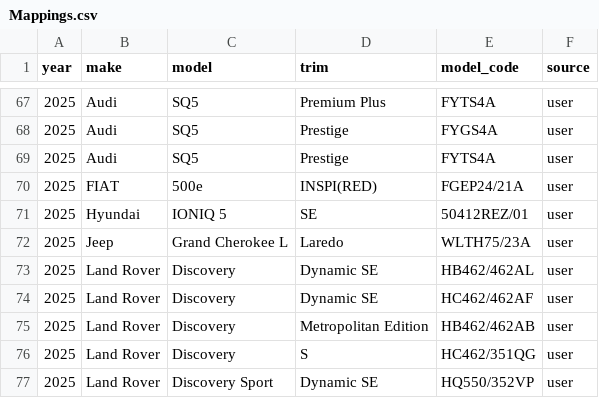
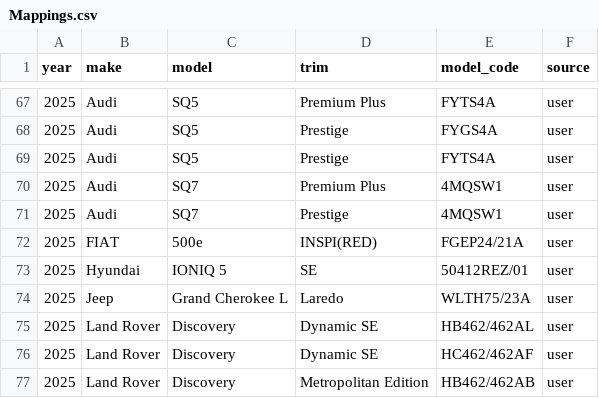
Before and after one commit to klb-text/map, a CSV file: Mappings.csv, drawn as a sheet; only a part is shown, gaps mark what is left out; the shorter side is filled out with more unchanged rows; the diff names each change by its address in the sheet, - before the commit and + after, or states it on an @@ line.

Commit message:
chore(mappings): upsert 2 row(s) via AFF UI - 1769535531.9968395

```diff
--- a/Mappings.csv
+++ b/Mappings.csv
+row 70: 2025 | Audi | SQ7 | Premium Plus | 4MQSW1 | user
+row 71: 2025 | Audi | SQ7 | Prestige | 4MQSW1 | user
```
